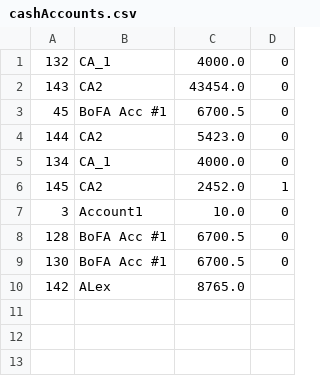
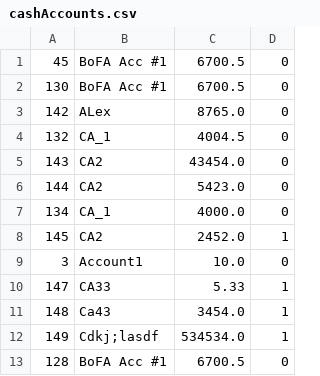
Before and after one commit to thunder033/262DesignProject, a CSV file: data/cashAccounts.csv, drawn as a sheet.

```diff
--- a/data/cashAccounts.csv
+++ b/data/cashAccounts.csv
@@ -1,4 +1,6 @@
-"132","CA_1","4000.0","0"
+"45","BoFA Acc #1","6700.5","0"
+"130","BoFA Acc #1","6700.5","0"
+"142","ALex","8765.0","0"
+"132","CA_1","4004.5","0"
 "143","CA2","43454.0","0"
-"45","BoFA Acc #1","6700.5","0"
 "144","CA2","5423.0","0"
@@ -7,4 +9,5 @@
 "3","Account1","10.0","0"
+"147","CA33","5.33","1"
+"148","Ca43","3454.0","1"
+"149","Cdkj;lasdf","534534.0","1"
 "128","BoFA Acc #1","6700.5","0"
-"130","BoFA Acc #1","6700.5","0"
-"142","ALex","8765.0"
```
Also changed, not shown: 5 other files.
